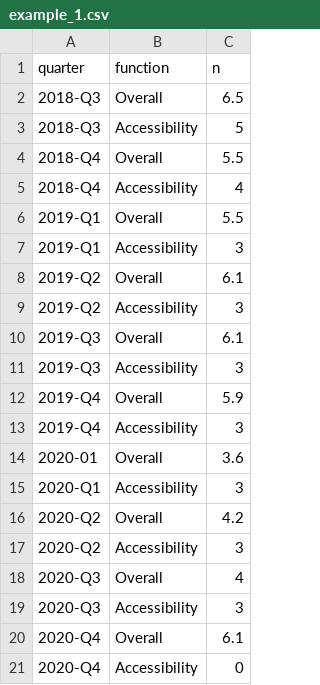
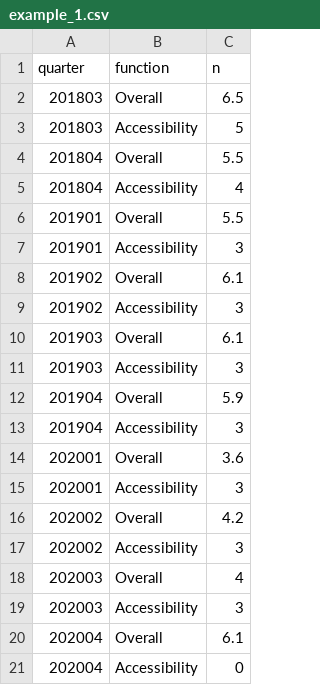
Before and after one commit to cjbrunnen/data-viz, a CSV file: example_1.csv, drawn as a sheet.

Commit message:
Update example_1.csv

```diff
--- a/example_1.csv
+++ b/example_1.csv
@@ -1,21 +1,21 @@
 quarter,function,n
-2018-Q3,Overall,6.5
-2018-Q3,Accessibility,5
-2018-Q4,Overall,5.5
-2018-Q4,Accessibility,4
-2019-Q1,Overall,5.5
-2019-Q1,Accessibility,3
-2019-Q2,Overall,6.1
-2019-Q2,Accessibility,3
-2019-Q3,Overall,6.1
-2019-Q3,Accessibility,3
-2019-Q4,Overall,5.9
-2019-Q4,Accessibility,3
-2020-01,Overall,3.6
-2020-Q1,Accessibility,3
-2020-Q2,Overall,4.2
-2020-Q2,Accessibility,3
-2020-Q3,Overall,4
-2020-Q3,Accessibility,3
-2020-Q4,Overall,6.1
-2020-Q4,Accessibility,0
+201803,Overall,6.5
+201803,Accessibility,5
+201804,Overall,5.5
+201804,Accessibility,4
+201901,Overall,5.5
+201901,Accessibility,3
+201902,Overall,6.1
+201902,Accessibility,3
+201903,Overall,6.1
+201903,Accessibility,3
+201904,Overall,5.9
+201904,Accessibility,3
+202001,Overall,3.6
+202001,Accessibility,3
+202002,Overall,4.2
+202002,Accessibility,3
+202003,Overall,4
+202003,Accessibility,3
+202004,Overall,6.1
+202004,Accessibility,0
```
